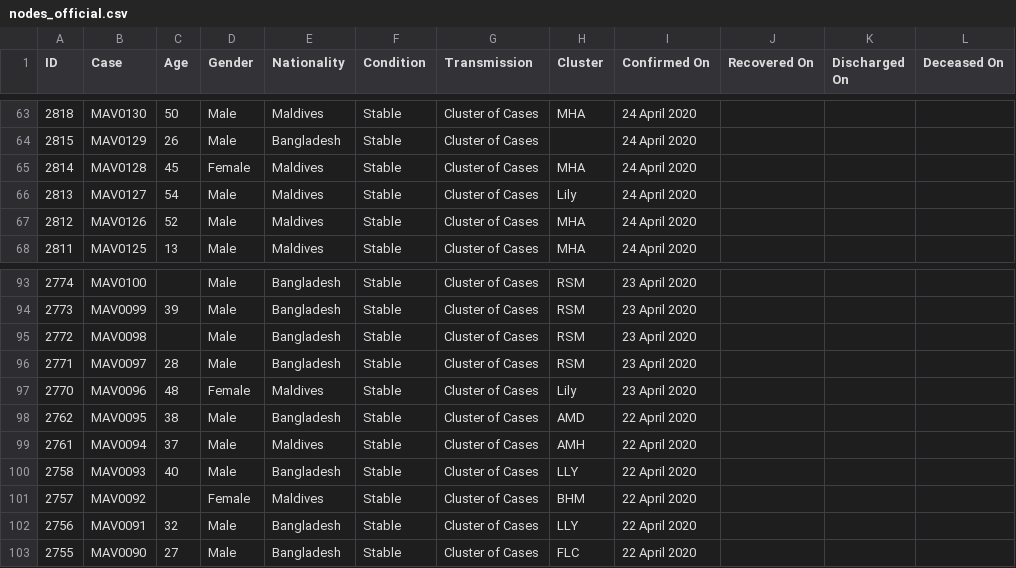
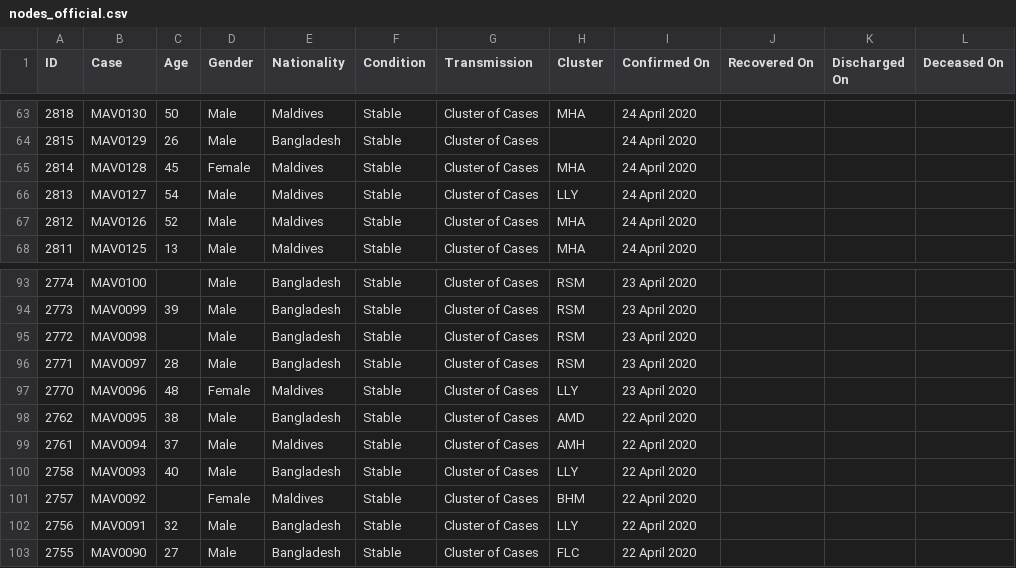
Before and after one commit to opendatamv/mv-covid19, a CSV file: nodes_official.csv, drawn as a sheet; only a part is shown, gaps mark what is left out.

```diff
--- a/nodes_official.csv
+++ b/nodes_official.csv
@@ -65,3 +65,3 @@ ID,Case,Age,Gender,Nationality,Condition,Transmission,Cluster,Confirmed On,Recov
 2814,MAV0128,45,Female,Maldives,Stable,Cluster of Cases,MHA,24 April 2020,,,
-2813,MAV0127,54,Male,Maldives,Stable,Cluster of Cases,Lily,24 April 2020,,,
+2813,MAV0127,54,Male,Maldives,Stable,Cluster of Cases,LLY,24 April 2020,,,
 2812,MAV0126,52,Male,Maldives,Stable,Cluster of Cases,MHA,24 April 2020,,,
@@ -96,3 +96,3 @@ ID,Case,Age,Gender,Nationality,Condition,Transmission,Cluster,Confirmed On,Recov
 2771,MAV0097,28,Male,Bangladesh,Stable,Cluster of Cases,RSM,23 April 2020,,,
-2770,MAV0096,48,Female,Maldives,Stable,Cluster of Cases,Lily,23 April 2020,,,
+2770,MAV0096,48,Female,Maldives,Stable,Cluster of Cases,LLY,23 April 2020,,,
 2762,MAV0095,38,Male,Bangladesh,Stable,Cluster of Cases,AMD,22 April 2020,,,
```
Also changed, not shown: edges_official.csv.
